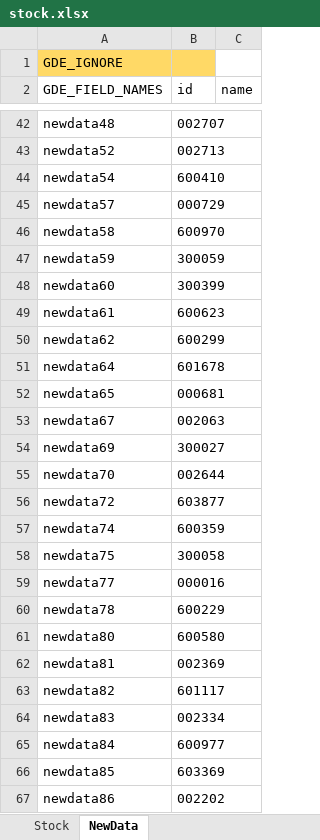
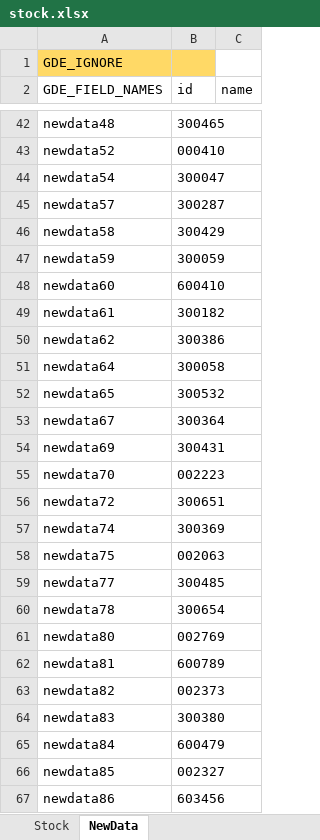
Before and after one commit to zsdarkblue/TradeStation_ContinuousTrade, an Excel workbook: stock.xlsx, sheet NewData, drawn as a sheet; only a part is shown, gaps mark what is left out; values as stored, in another font and other column widths than the file's, no borders; the diff covers the shown part only; the diff names each change by its address in the sheet, - before the commit and + after, or states it on an @@ line.

Commit message:
fix data 4 月份

```diff
--- a/stock.xlsx (sheet NewData)
+++ b/stock.xlsx (sheet NewData)
-B42 (id): 002707
+B42 (id): 300465
-B43 (id): 002713
+B43 (id): 000410
-B44 (id): 600410
+B44 (id): 300047
-B45 (id): 000729
+B45 (id): 300287
-B46 (id): 600970
+B46 (id): 300429
-B48 (id): 300399
+B48 (id): 600410
-B49 (id): 600623
+B49 (id): 300182
-B50 (id): 600299
+B50 (id): 300386
-B51 (id): 601678
+B51 (id): 300058
-B52 (id): 000681
+B52 (id): 300532
-B53 (id): 002063
+B53 (id): 300364
-B54 (id): 300027
+B54 (id): 300431
-B55 (id): 002644
+B55 (id): 002223
-B56 (id): 603877
+B56 (id): 300651
-B57 (id): 600359
+B57 (id): 300369
-B58 (id): 300058
+B58 (id): 002063
-B59 (id): 000016
+B59 (id): 300485
-B60 (id): 600229
+B60 (id): 300654
-B61 (id): 600580
+B61 (id): 002769
-B62 (id): 002369
+B62 (id): 600789
-B63 (id): 601117
+B63 (id): 002373
-B64 (id): 002334
+B64 (id): 300380
-B65 (id): 600977
+B65 (id): 600479
-B66 (id): 603369
+B66 (id): 002327
-B67 (id): 002202
+B67 (id): 603456
```
Also changed, not shown: 25 added rows and 30 edited cells elsewhere in this sheet, sheet Stock, 3 other files.
